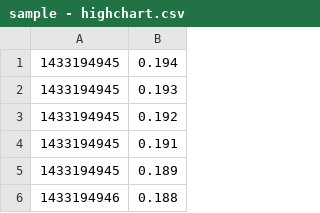
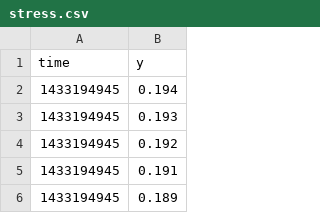
Before and after one commit to riskypathak/ChartPOC, a CSV file: data/sample1/stress.csv (was sample - highchart.csv), drawn as a sheet; only a part is shown; the shorter side is filled out with more unchanged rows; the diff names each change by its address in the sheet, - before the commit and + after, or states it on an @@ line.

Commit message:
visualise data basic

```diff
--- a/sample - highchart.csv
+++ b/data/sample1/stress.csv
+row 1: time | y
```
Also changed, not shown: 15 other files.
